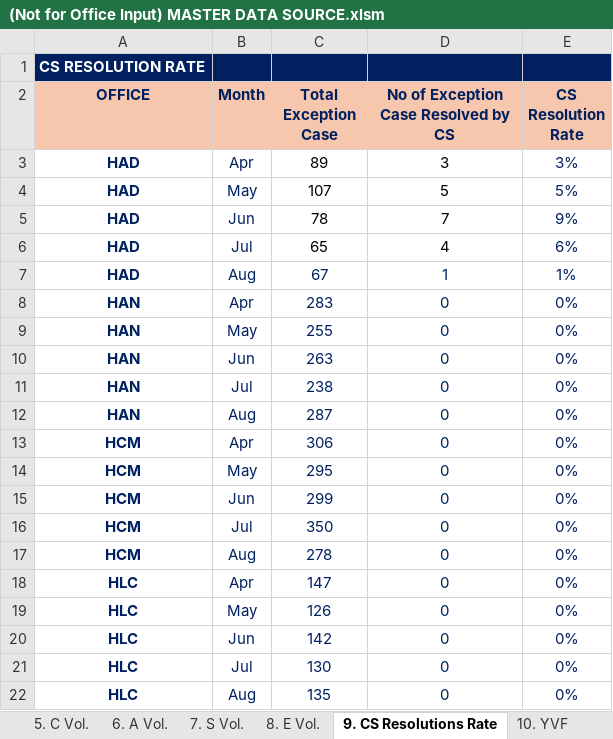
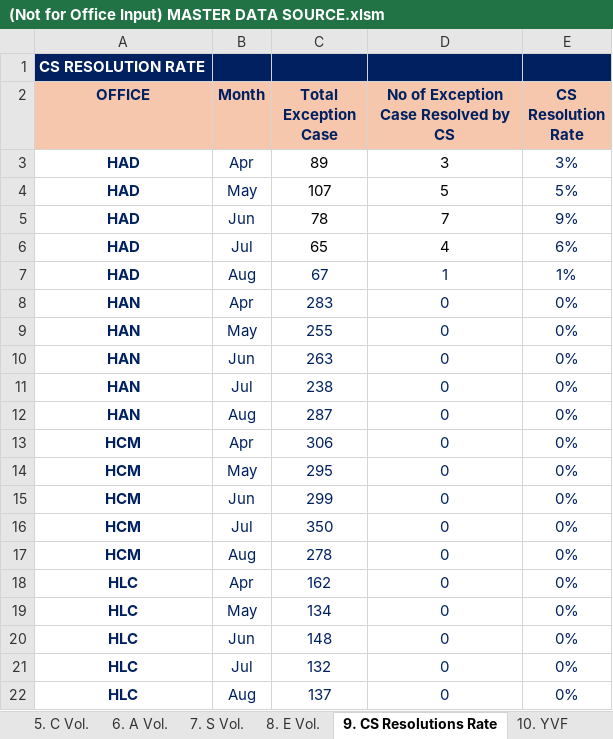
Before and after one commit to NgocYlvn/cs_workload_capacity_2026FY, an Excel workbook: (Not for Office Input) MASTER DATA SOURCE.xlsm, sheet 9. CS Resolutions Rate, drawn as a sheet; values as stored, in another font and other column widths than the file's, no borders; the diff names each change by its address in the sheet, - before the commit and + after, or states it on an @@ line.

Commit message:
Add files via upload

```diff
--- a/(Not for Office Input) MASTER DATA SOURCE.xlsm (sheet 9. CS Resolutions Rate)
+++ b/(Not for Office Input) MASTER DATA SOURCE.xlsm (sheet 9. CS Resolutions Rate)
-C18 (Total Exception Case): 147
+C18 (Total Exception Case): 162
-C19 (Total Exception Case): 126
+C19 (Total Exception Case): 134
-C20 (Total Exception Case): 142
+C20 (Total Exception Case): 148
-C21 (Total Exception Case): 130
+C21 (Total Exception Case): 132
-C22 (Total Exception Case): 135
+C22 (Total Exception Case): 137
```
Also changed, not shown: sheet 10. YVF.
